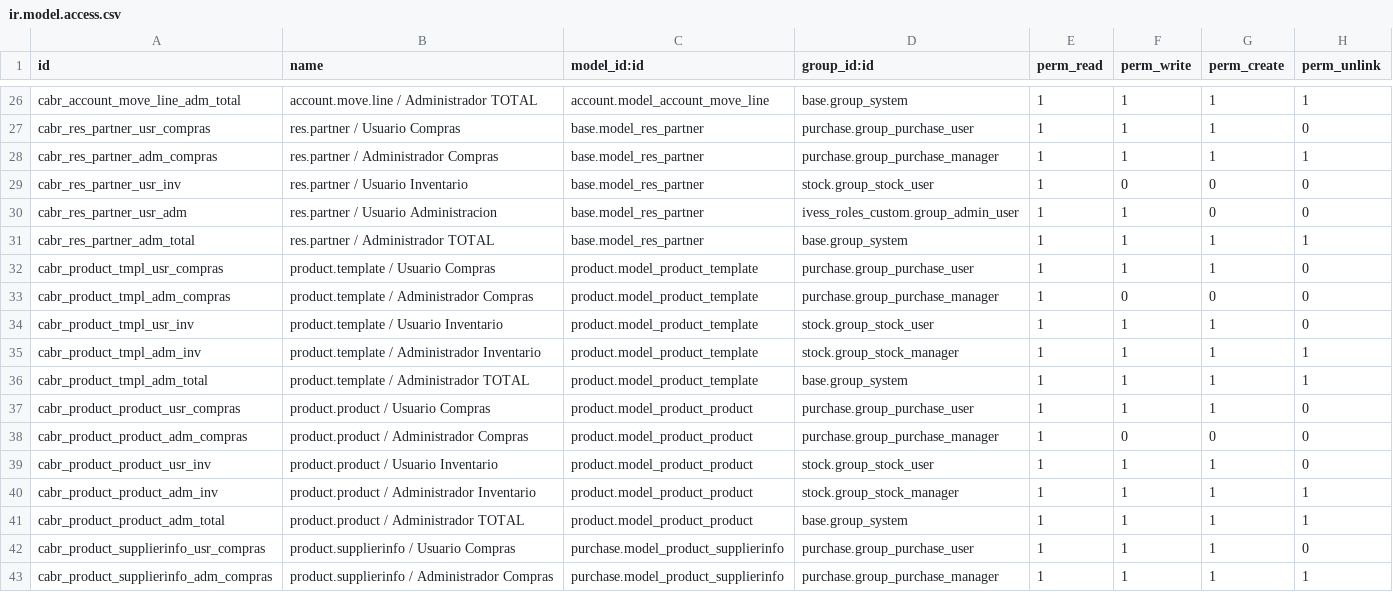
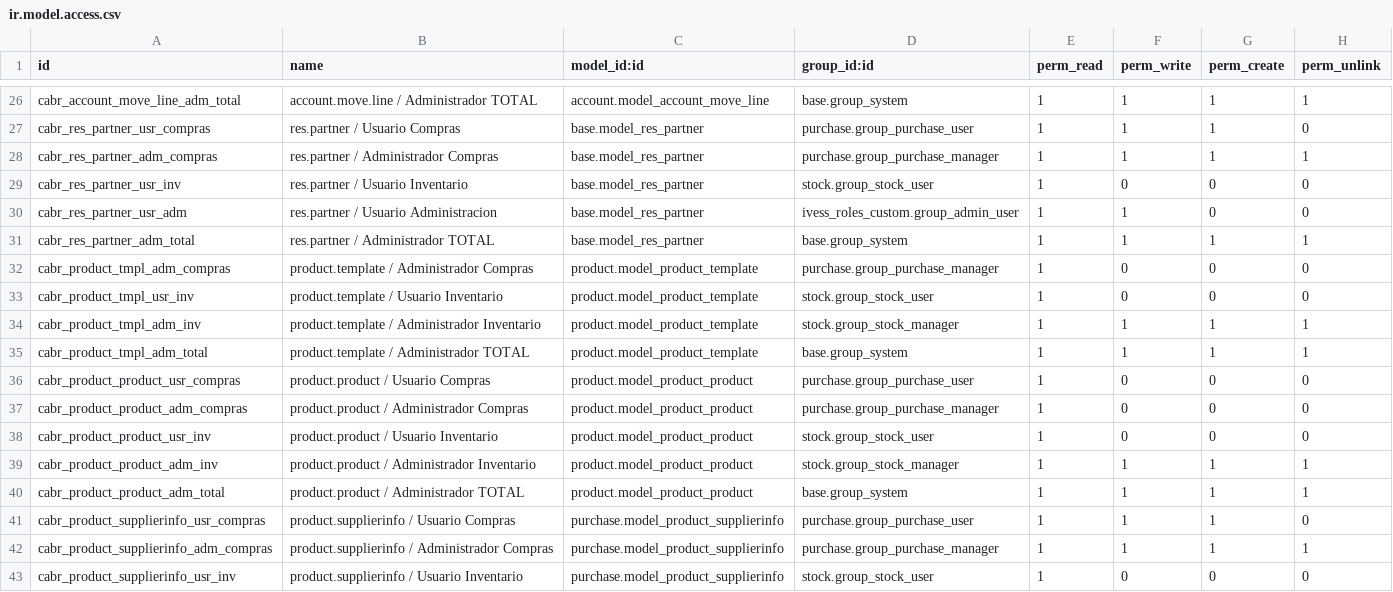
Before and after one commit to eynes/ivess, a CSV file: ivess_roles_custom/security/ir.model.access.csv, drawn as a sheet; only a part is shown, gaps mark what is left out; the shorter side is filled out with more unchanged rows.

Commit message:
[T14146] Fix modulo roles

```diff
--- a/ivess_roles_custom/security/ir.model.access.csv
+++ b/ivess_roles_custom/security/ir.model.access.csv
@@ -31,10 +31,9 @@ cabr_res_partner_usr_adm,res.partner / Usuario Administracion,base.model_res_par
 cabr_res_partner_adm_total,res.partner / Administrador TOTAL,base.model_res_partner,base.group_system,1,1,1,1
-cabr_product_tmpl_usr_compras,product.template / Usuario Compras,product.model_product_template,purchase.group_purchase_user,1,1,1,0
 cabr_product_tmpl_adm_compras,product.template / Administrador Compras,product.model_product_template,purchase.group_purchase_manager,1,0,0,0
-cabr_product_tmpl_usr_inv,product.template / Usuario Inventario,product.model_product_template,stock.group_stock_user,1,1,1,0
+cabr_product_tmpl_usr_inv,product.template / Usuario Inventario,product.model_product_template,stock.group_stock_user,1,0,0,0
 cabr_product_tmpl_adm_inv,product.template / Administrador Inventario,product.model_product_template,stock.group_stock_manager,1,1,1,1
 cabr_product_tmpl_adm_total,product.template / Administrador TOTAL,product.model_product_template,base.group_system,1,1,1,1
-cabr_product_product_usr_compras,product.product / Usuario Compras,product.model_product_product,purchase.group_purchase_user,1,1,1,0
+cabr_product_product_usr_compras,product.product / Usuario Compras,product.model_product_product,purchase.group_purchase_user,1,0,0,0
 cabr_product_product_adm_compras,product.product / Administrador Compras,product.model_product_product,purchase.group_purchase_manager,1,0,0,0
-cabr_product_product_usr_inv,product.product / Usuario Inventario,product.model_product_product,stock.group_stock_user,1,1,1,0
+cabr_product_product_usr_inv,product.product / Usuario Inventario,product.model_product_product,stock.group_stock_user,1,0,0,0
 cabr_product_product_adm_inv,product.product / Administrador Inventario,product.model_product_product,stock.group_stock_manager,1,1,1,1
```
Also changed, not shown: 1 other file.
